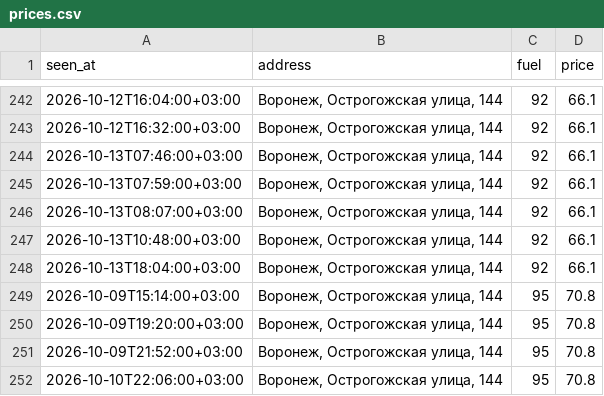
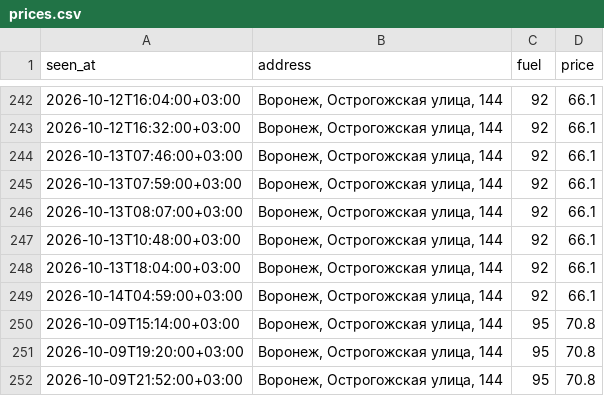
Before and after one commit to dooodoIvan/benzin, a CSV file: data/prices.csv, drawn as a sheet; only a part is shown, gaps mark what is left out; the shorter side is filled out with more unchanged rows.

```diff
--- a/data/prices.csv
+++ b/data/prices.csv
@@ -248,2 +248,3 @@ seen_at,address,fuel,price
 2026-10-13T18:04:00+03:00,"Воронеж, Острогожская улица, 144",92,66.1
+2026-10-14T04:59:00+03:00,"Воронеж, Острогожская улица, 144",92,66.1
 2026-10-09T15:14:00+03:00,"Воронеж, Острогожская улица, 144",95,70.8
```
Also changed, not shown: 2 other files.
